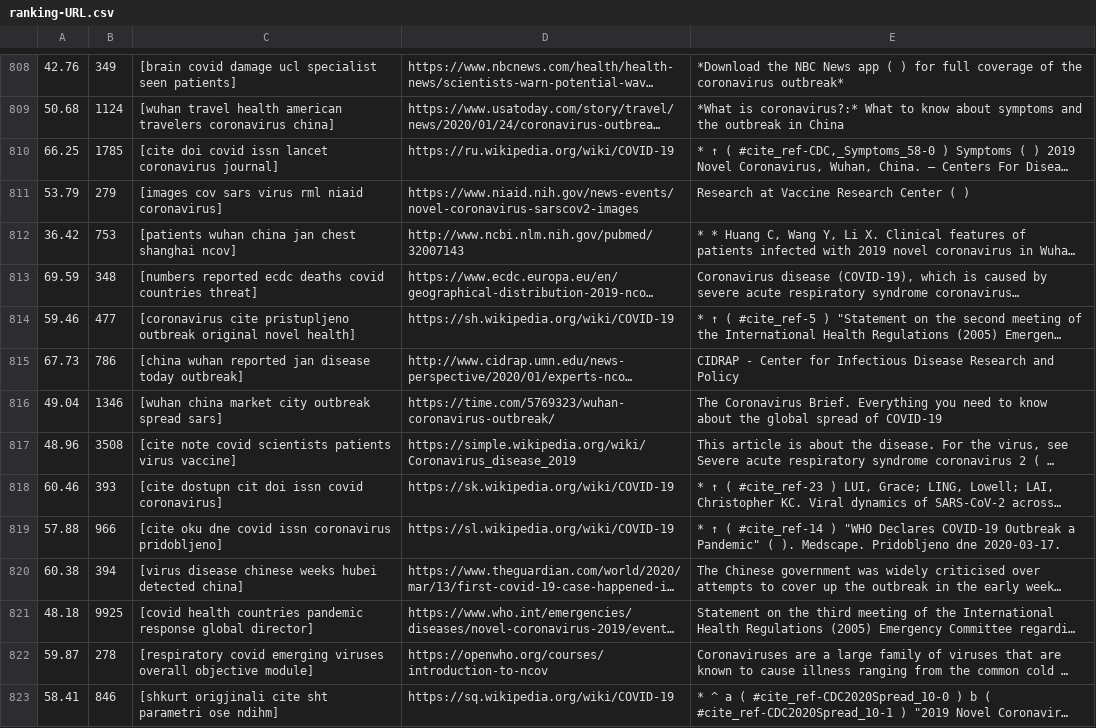
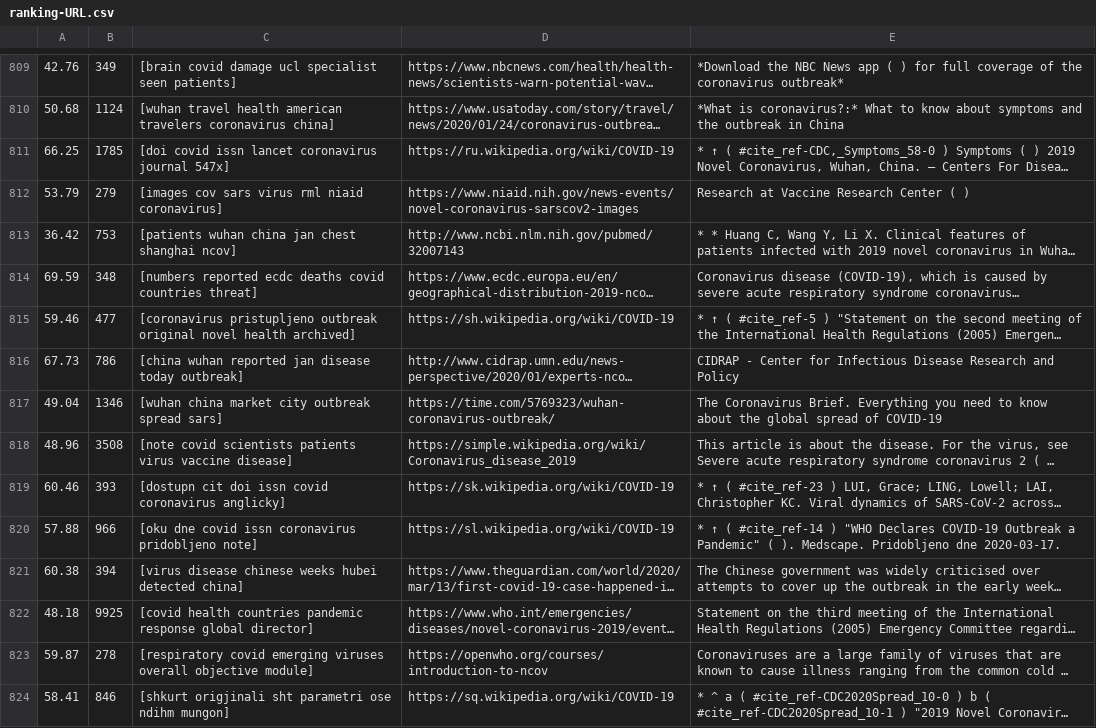
Before and after one commit to computerphysicslab/goCrawler, a CSV file: ranking-URL.csv, drawn as a sheet; only a part is shown, gaps mark what is left out; long unchanged cells end in …; addresses are those after the commit; the diff covers the shown part only; the diff names each change by its address in the sheet, - before the commit and + after, or states it on an @@ line.

```diff
--- a/ranking-URL.csv
+++ b/ranking-URL.csv
-C811: [cite doi covid issn lancet coronavirus journal]
+C811: [doi covid issn lancet coronavirus journal 547x]
-C815: [coronavirus cite pristupljeno outbreak original novel health]
+C815: [coronavirus pristupljeno outbreak original novel health archived]
-C818: [cite note covid scientists patients virus vaccine]
+C818: [note covid scientists patients virus vaccine disease]
-C819: [cite dostupn cit doi issn covid coronavirus]
+C819: [dostupn cit doi issn covid coronavirus anglicky]
-C820: [cite oku dne covid issn coronavirus pridobljeno]
+C820: [oku dne covid issn coronavirus pridobljeno note]
-C824: [shkurt origjinali cite sht parametri ose ndihm]
+C824: [shkurt origjinali sht parametri ose ndihm mungon]
```
Also changed, not shown: 10 added rows and 50 edited cells elsewhere in this file, 4 other files.
